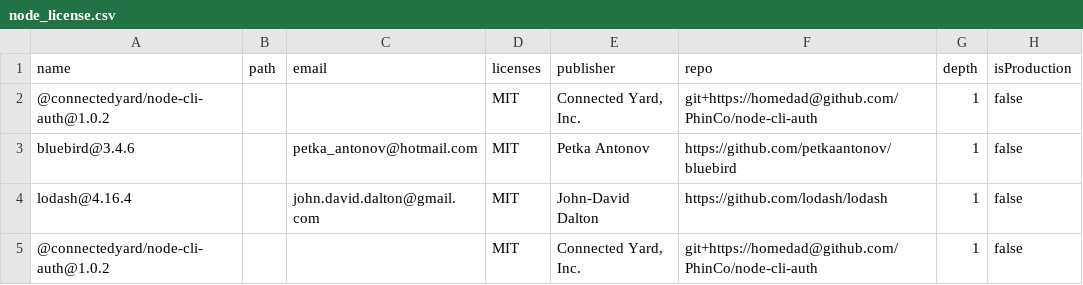
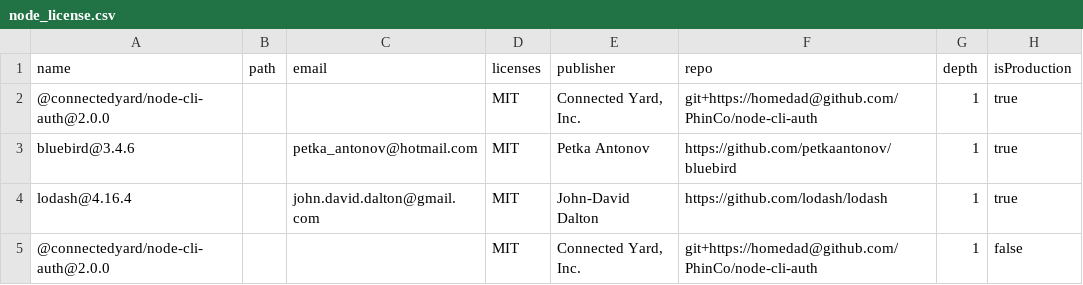
Before and after one commit to PhinCo/node-cli-auth, a CSV file: node_license.csv, drawn as a sheet.

Commit message:
updated license

```diff
--- a/node_license.csv
+++ b/node_license.csv
@@ -1,5 +1,5 @@
 name,path,email,licenses,publisher,repo,depth,isProduction
-@connectedyard/node-cli-auth@1.0.2,,,MIT,"Connected Yard, Inc.",git+https://homedad@github.com/PhinCo/node-cli-auth,1,false
-bluebird@3.4.6,,petka_antonov@hotmail.com,MIT,Petka Antonov,https://github.com/petkaantonov/bluebird,1,false
-lodash@4.16.4,,john.david.dalton@gmail.com,MIT,John-David Dalton,https://github.com/lodash/lodash,1,false
-@connectedyard/node-cli-auth@1.0.2,,,MIT,"Connected Yard, Inc.",git+https://homedad@github.com/PhinCo/node-cli-auth,1,false
+@connectedyard/node-cli-auth@2.0.0,,,MIT,"Connected Yard, Inc.",git+https://homedad@github.com/PhinCo/node-cli-auth,1,true
+bluebird@3.4.6,,petka_antonov@hotmail.com,MIT,Petka Antonov,https://github.com/petkaantonov/bluebird,1,true
+lodash@4.16.4,,john.david.dalton@gmail.com,MIT,John-David Dalton,https://github.com/lodash/lodash,1,true
+@connectedyard/node-cli-auth@2.0.0,,,MIT,"Connected Yard, Inc.",git+https://homedad@github.com/PhinCo/node-cli-auth,1,false
```
